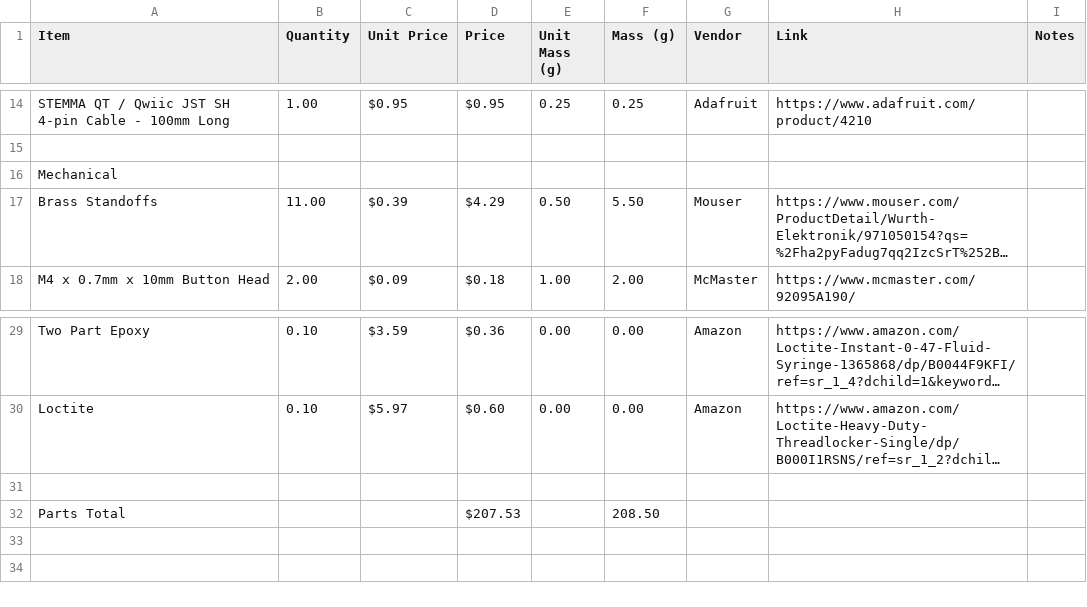
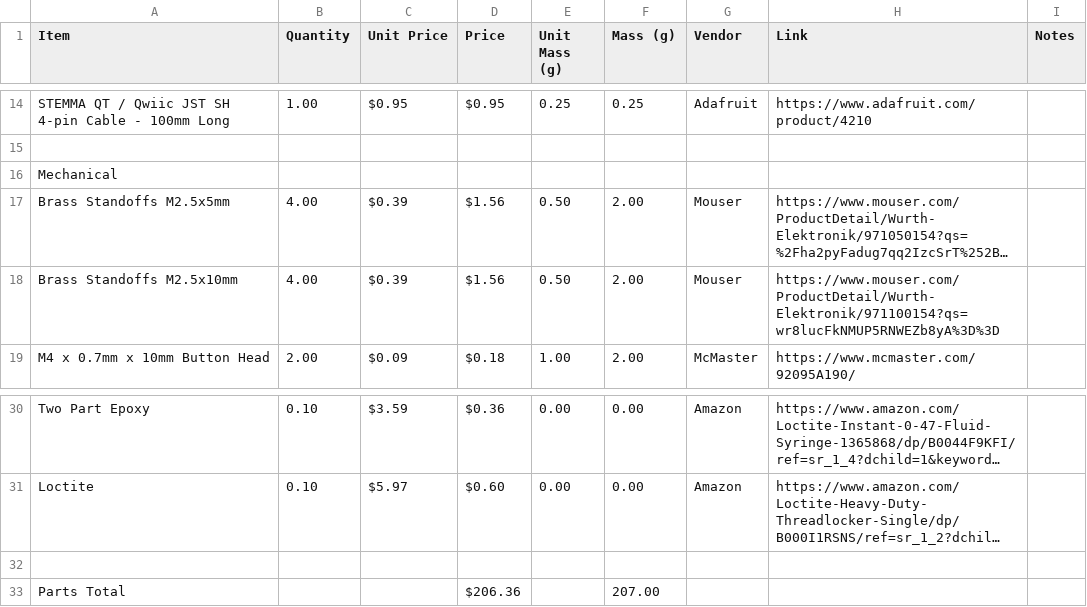
Before and after one commit to Ribbit-Network/ribbit-network-frog-hardware, a CSV file: hardware/v2/ribbit_network_frog_sensor_bom.csv, drawn as a sheet; only a part is shown, gaps mark what is left out; long unchanged cells end in …; addresses are those after the commit; the diff names each change by its address in the sheet, - before the commit and + after, or states it on an @@ line.

Commit message:
V2 BOM: Updated brass standoffs

```diff
--- a/hardware/v2/ribbit_network_frog_sensor_bom.csv
+++ b/hardware/v2/ribbit_network_frog_sensor_bom.csv
-A17 (Item): Brass Standoffs
+A17 (Item): Brass Standoffs M2.5x5mm
-B17 (Quantity): 11.00
+B17 (Quantity): 4.00
-D17 (Price): $4.29
+D17 (Price): $1.56
-F17 (Mass (g)): 5.50
+F17 (Mass (g)): 2.00
+row 18: Brass Standoffs M2.5x10mm | 4.00 | $0.39 | $1.56 | 0.50 | 2.00 | Mouser | https://www.mouser.com/ProductDetail/Wurth-Elektronik/971100154?qs=wr8lucFkNMUP5RNWEZb8yA%3D%3D
-D33 (Price): $207.53
+D33 (Price): $206.36
-F33 (Mass (g)): 208.50
+F33 (Mass (g)): 207.00
```
